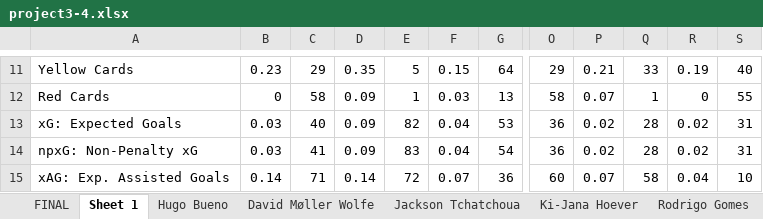
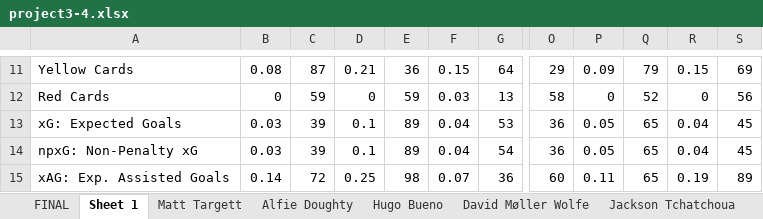
Before and after one commit to derek-chui/Football-Analytics, an Excel workbook: Project 3/Project 3.4/project3-4.xlsx, sheet Sheet 1, drawn as a sheet; only a part is shown, gaps mark what is left out; values as stored, in another font and other column widths than the file's, no borders; the diff covers the shown part only; the diff names each change by its address in the sheet, - before the commit and + after, or states it on an @@ line.

```diff
--- a/Project 3/Project 3.4/project3-4.xlsx (sheet Sheet 1)
+++ b/Project 3/Project 3.4/project3-4.xlsx (sheet Sheet 1)
+sheet tab: Matt Targett
+sheet tab: Alfie Doughty
-B11: 0.23
+B11: 0.08
-C11: 29
+C11: 87
-D11: 0.35
+D11: 0.21
-E11: 5
+E11: 36
-P11: 0.21
+P11: 0.09
-Q11: 33
+Q11: 79
-R11: 0.19
+R11: 0.15
-S11: 40
+S11: 69
-C12: 58
+C12: 59
-D12: 0.09
+D12: 0
-E12: 1
+E12: 59
-P12: 0.07
+P12: 0
-Q12: 1
+Q12: 52
-S12: 55
+S12: 56
-C13: 40
+C13: 39
-D13:D14: 0.09
+D13:D14: 0.1
-E13: 82
+E13: 89
-P13:P14: 0.02
+P13:P14: 0.05
-Q13:Q14: 28
+Q13:Q14: 65
-R13:R14: 0.02
+R13:R14: 0.04
-S13:S14: 31
+S13:S14: 45
-C14: 41
+C14: 39
-E14: 83
+E14: 89
-C15: 71
+C15: 72
-D15: 0.14
+D15: 0.25
-E15: 72
+E15: 98
-P15: 0.07
+P15: 0.11
-Q15: 58
+Q15: 65
-R15: 0.04
+R15: 0.19
-S15: 10
+S15: 89
```
Also changed, not shown: 790 edited cells elsewhere in this sheet, sheet David Møller Wolfe, sheet Hugo Bueno, sheet FINAL, Project 3/Project 3.7/project3-7.xlsx, case-studies/cs4/cs4.xlsx, 11 other files.
